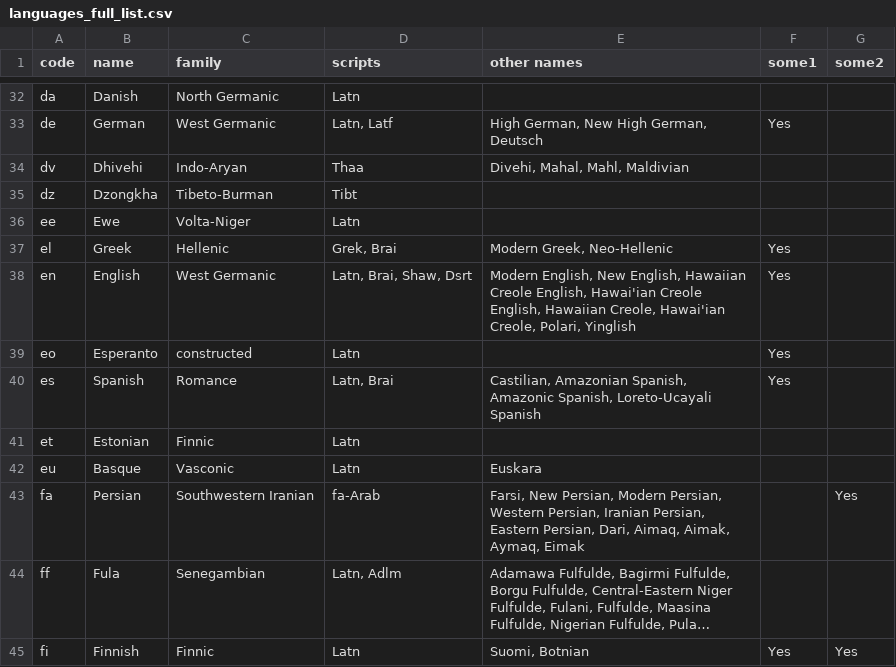
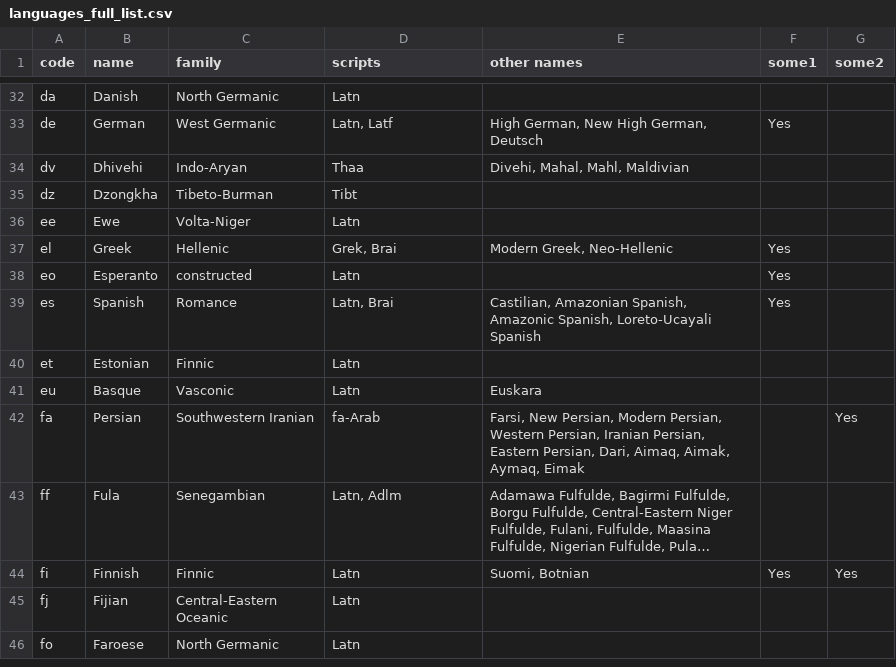
Before and after one commit to Babdus/Protolanguage, a CSV file: languages_full_list.csv, drawn as a sheet; only a part is shown, gaps mark what is left out; the shorter side is filled out with more unchanged rows; long unchanged cells end in …; the diff names each change by its address in the sheet, - before the commit and + after, or states it on an @@ line.

```diff
--- a/languages_full_list.csv
+++ b/languages_full_list.csv
-row 38: en | English | West Germanic | Latn, Brai, Shaw, Dsrt | Modern English, New English, Hawaiian Creole English, Hawai'ian Creole English, Hawaiian Creole, Hawai'ian Creole, Polari, Yinglish | Yes
```
Also changed, not shown: 5 other files.
